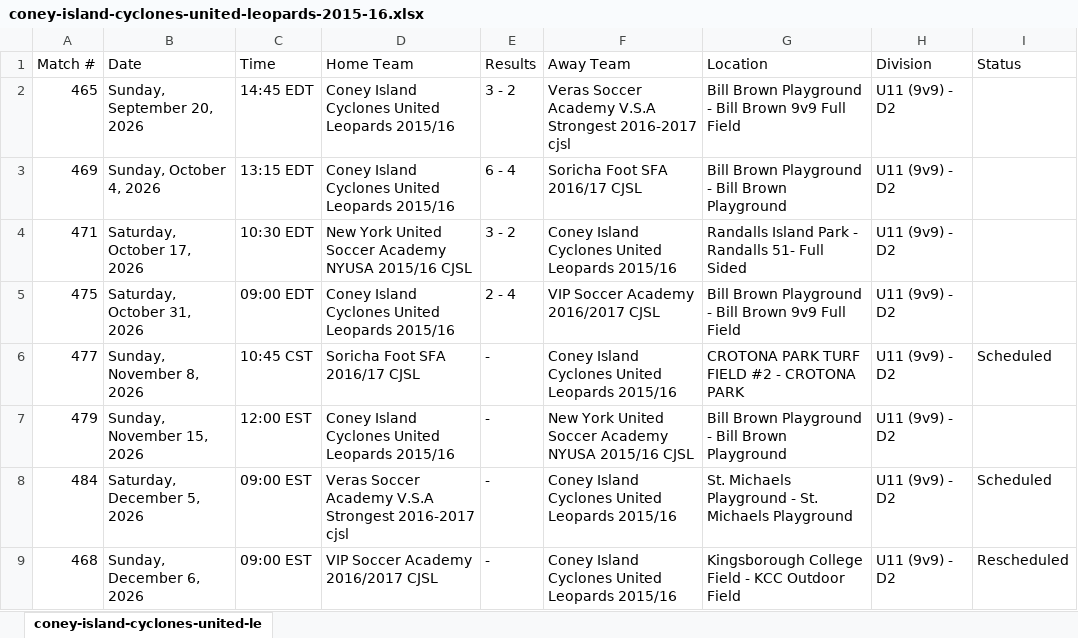
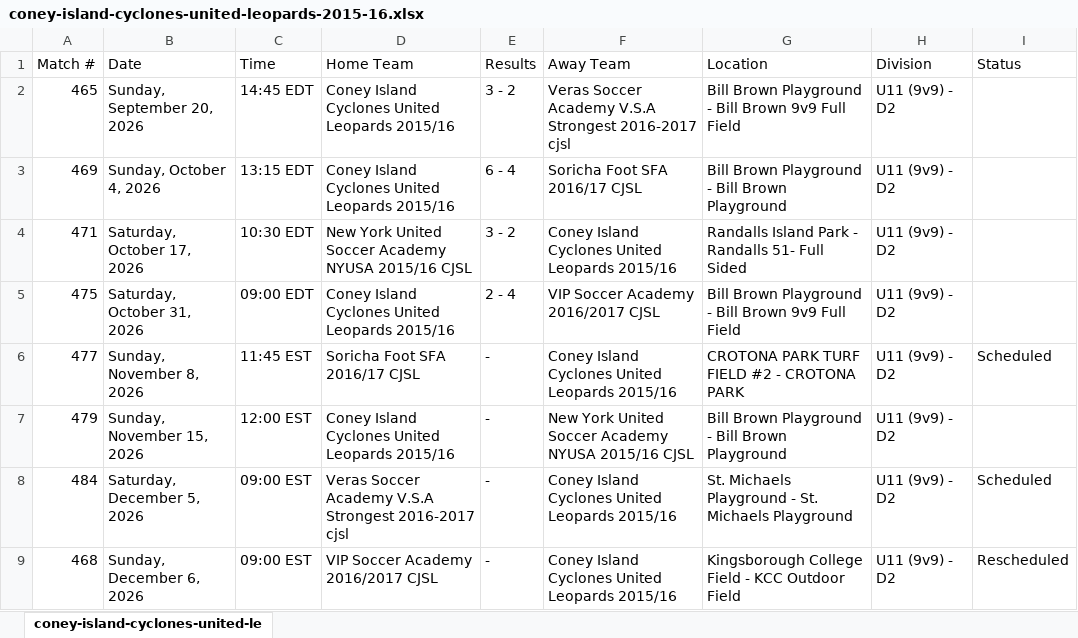
Before and after one commit to stevesimonsoccercoaching/soccercalendars, an Excel workbook: data/2026/cjsl/fall/coney-island-cyclones-united-leopards-2015-16.xlsx, sheet coney-island-cyclones-united-le, drawn as a sheet; values as stored, in another font and other column widths than the file's, no borders; the diff names each change by its address in the sheet, - before the commit and + after, or states it on an @@ line.

```diff
--- a/data/2026/cjsl/fall/coney-island-cyclones-united-leopards-2015-16.xlsx (sheet coney-island-cyclones-united-le)
+++ b/data/2026/cjsl/fall/coney-island-cyclones-united-leopards-2015-16.xlsx (sheet coney-island-cyclones-united-le)
-C6 (Time): 10:45 CST
+C6 (Time): 11:45 EST
```
Also changed, not shown: data/2026/cjsl/fall/albion-sc-brooklyn-b13-14-premier-williamsburg.xlsx, data/2026/cjsl/fall/albion-sc-brooklyn-b14-15-premier-williamsburg.xlsx, 33 other files.
